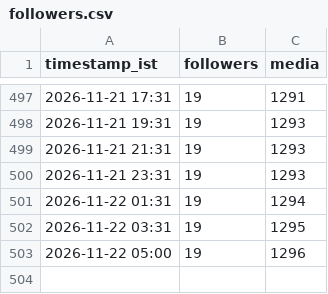
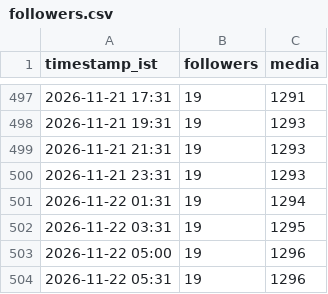
Before and after one commit to araviaravind333-sketch/Aravind24new, a CSV file: data/followers.csv, drawn as a sheet; only a part is shown, gaps mark what is left out.

```diff
--- a/data/followers.csv
+++ b/data/followers.csv
@@ -503 +503,2 @@ timestamp_ist,followers,media
 2026-11-22 05:00,19,1296
+2026-11-22 05:31,19,1296
```
Also changed, not shown: data/performance.csv.
